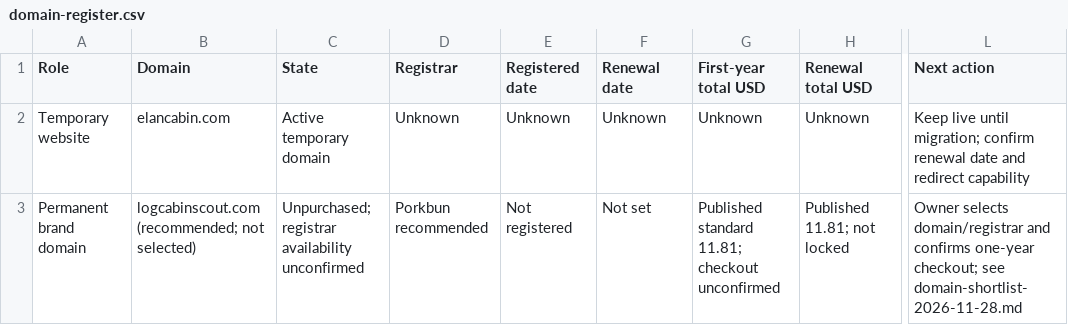
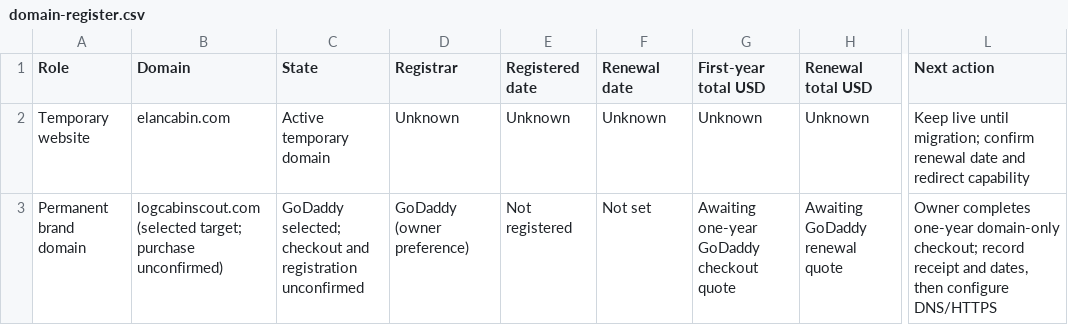
Before and after one commit to nolawi/logcabinscout, a CSV file: docs/project/domain-register.csv, drawn as a sheet; only a part is shown, gaps mark what is left out; the diff names each change by its address in the sheet, - before the commit and + after, or states it on an @@ line.

Commit message:
Record GoDaddy selection and pending domain checkout

```diff
--- a/docs/project/domain-register.csv
+++ b/docs/project/domain-register.csv
-B3 (Domain): logcabinscout.com (recommended; not selected)
+B3 (Domain): logcabinscout.com (selected target; purchase unconfirmed)
-C3 (State): Unpurchased; registrar availability unconfirmed
+C3 (State): GoDaddy selected; checkout and registration unconfirmed
-D3 (Registrar): Porkbun recommended
+D3 (Registrar): GoDaddy (owner preference)
-G3 (First-year total USD): Published standard 11.81; checkout unconfirmed
+G3 (First-year total USD): Awaiting one-year GoDaddy checkout quote
-H3 (Renewal total USD): Published 11.81; not locked
+H3 (Renewal total USD): Awaiting GoDaddy renewal quote
-L3 (Next action): Owner selects domain/registrar and confirms one-year checkout; see domain-shortlist-2026-11-28.md
+L3 (Next action): Owner completes one-year domain-only checkout; record receipt and dates, then configure DNS/HTTPS
```
Also changed, not shown: 2 other files.
